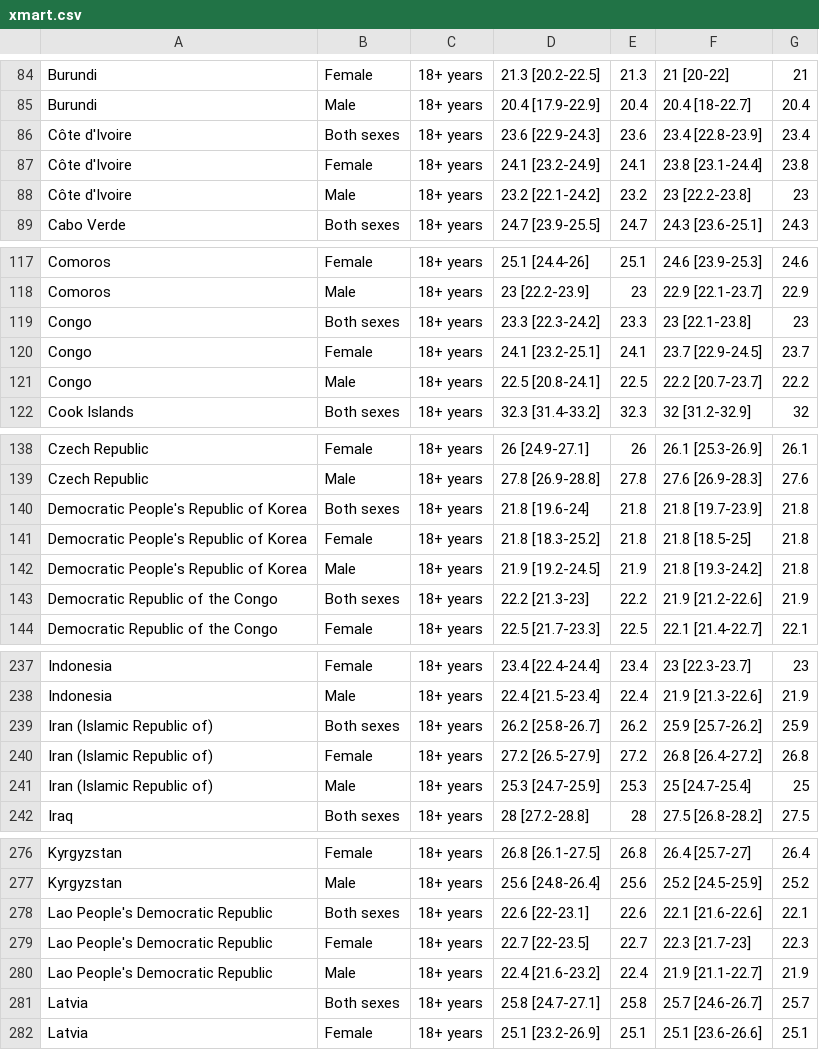
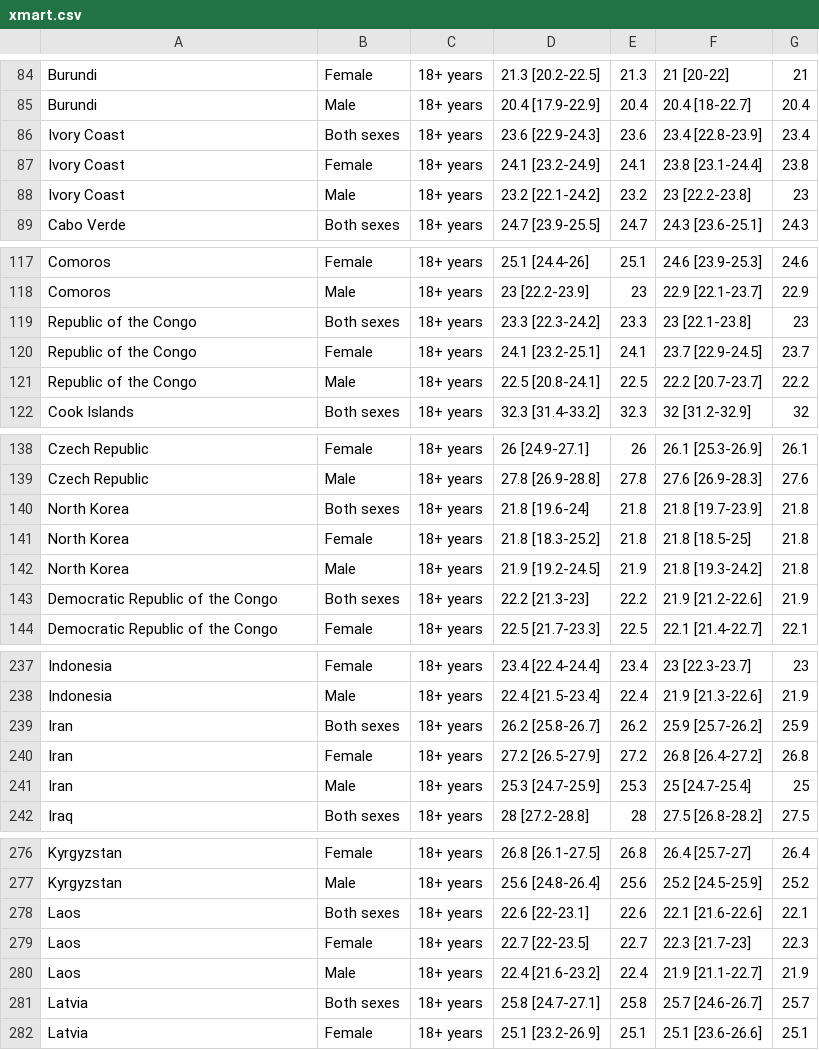
Before and after one commit to dshahrokhian/Nutrity, a CSV file: xmart.csv, drawn as a sheet; only a part is shown, gaps mark what is left out; the diff covers the shown part only.

```diff
--- a/xmart.csv
+++ b/xmart.csv
@@ -85,5 +85,5 @@ Burundi, Female, 18+  years,21.3 [20.2-22.5],21.3,21 [20-22],21
 Burundi, Male, 18+  years,20.4 [17.9-22.9],20.4,20.4 [18-22.7],20.4
-Côte d'Ivoire, Both sexes, 18+  years,23.6 [22.9-24.3],23.6,23.4 [22.8-23.9],23.4
-Côte d'Ivoire, Female, 18+  years,24.1 [23.2-24.9],24.1,23.8 [23.1-24.4],23.8
-Côte d'Ivoire, Male, 18+  years,23.2 [22.1-24.2],23.2,23 [22.2-23.8],23
+Ivory Coast, Both sexes, 18+  years,23.6 [22.9-24.3],23.6,23.4 [22.8-23.9],23.4
+Ivory Coast, Female, 18+  years,24.1 [23.2-24.9],24.1,23.8 [23.1-24.4],23.8
+Ivory Coast, Male, 18+  years,23.2 [22.1-24.2],23.2,23 [22.2-23.8],23
 Cabo Verde, Both sexes, 18+  years,24.7 [23.9-25.5],24.7,24.3 [23.6-25.1],24.3
@@ -118,5 +118,5 @@ Comoros, Female, 18+  years,25.1 [24.4-26],25.1,24.6 [23.9-25.3],24.6
 Comoros, Male, 18+  years,23 [22.2-23.9],23,22.9 [22.1-23.7],22.9
-Congo, Both sexes, 18+  years,23.3 [22.3-24.2],23.3,23 [22.1-23.8],23
-Congo, Female, 18+  years,24.1 [23.2-25.1],24.1,23.7 [22.9-24.5],23.7
-Congo, Male, 18+  years,22.5 [20.8-24.1],22.5,22.2 [20.7-23.7],22.2
+Republic of the Congo, Both sexes, 18+  years,23.3 [22.3-24.2],23.3,23 [22.1-23.8],23
+Republic of the Congo, Female, 18+  years,24.1 [23.2-25.1],24.1,23.7 [22.9-24.5],23.7
+Republic of the Congo, Male, 18+  years,22.5 [20.8-24.1],22.5,22.2 [20.7-23.7],22.2
 Cook Islands, Both sexes, 18+  years,32.3 [31.4-33.2],32.3,32 [31.2-32.9],32
@@ -139,5 +139,5 @@ Czech Republic, Female, 18+  years,26 [24.9-27.1],26,26.1 [25.3-26.9],26.1
 Czech Republic, Male, 18+  years,27.8 [26.9-28.8],27.8,27.6 [26.9-28.3],27.6
-Democratic People's Republic of Korea, Both sexes, 18+  years,21.8 [19.6-24],21.8,21.8 [19.7-23.9],21.8
-Democratic People's Republic of Korea, Female, 18+  years,21.8 [18.3-25.2],21.8,21.8 [18.5-25],21.8
-Democratic People's Republic of Korea, Male, 18+  years,21.9 [19.2-24.5],21.9,21.8 [19.3-24.2],21.8
+North Korea, Both sexes, 18+  years,21.8 [19.6-24],21.8,21.8 [19.7-23.9],21.8
+North Korea, Female, 18+  years,21.8 [18.3-25.2],21.8,21.8 [18.5-25],21.8
+North Korea, Male, 18+  years,21.9 [19.2-24.5],21.9,21.8 [19.3-24.2],21.8
 Democratic Republic of the Congo, Both sexes, 18+  years,22.2 [21.3-23],22.2,21.9 [21.2-22.6],21.9
@@ -238,5 +238,5 @@ Indonesia, Female, 18+  years,23.4 [22.4-24.4],23.4,23 [22.3-23.7],23
 Indonesia, Male, 18+  years,22.4 [21.5-23.4],22.4,21.9 [21.3-22.6],21.9
-Iran (Islamic Republic of), Both sexes, 18+  years,26.2 [25.8-26.7],26.2,25.9 [25.7-26.2],25.9
-Iran (Islamic Republic of), Female, 18+  years,27.2 [26.5-27.9],27.2,26.8 [26.4-27.2],26.8
-Iran (Islamic Republic of), Male, 18+  years,25.3 [24.7-25.9],25.3,25 [24.7-25.4],25
+Iran, Both sexes, 18+  years,26.2 [25.8-26.7],26.2,25.9 [25.7-26.2],25.9
+Iran, Female, 18+  years,27.2 [26.5-27.9],27.2,26.8 [26.4-27.2],26.8
+Iran, Male, 18+  years,25.3 [24.7-25.9],25.3,25 [24.7-25.4],25
 Iraq, Both sexes, 18+  years,28 [27.2-28.8],28,27.5 [26.8-28.2],27.5
@@ -277,5 +277,5 @@ Kyrgyzstan, Female, 18+  years,26.8 [26.1-27.5],26.8,26.4 [25.7-27],26.4
 Kyrgyzstan, Male, 18+  years,25.6 [24.8-26.4],25.6,25.2 [24.5-25.9],25.2
-Lao People's Democratic Republic, Both sexes, 18+  years,22.6 [22-23.1],22.6,22.1 [21.6-22.6],22.1
-Lao People's Democratic Republic, Female, 18+  years,22.7 [22-23.5],22.7,22.3 [21.7-23],22.3
-Lao People's Democratic Republic, Male, 18+  years,22.4 [21.6-23.2],22.4,21.9 [21.1-22.7],21.9
+Laos, Both sexes, 18+  years,22.6 [22-23.1],22.6,22.1 [21.6-22.6],22.1
+Laos, Female, 18+  years,22.7 [22-23.5],22.7,22.3 [21.7-23],22.3
+Laos, Male, 18+  years,22.4 [21.6-23.2],22.4,21.9 [21.1-22.7],21.9
 Latvia, Both sexes, 18+  years,25.8 [24.7-27.1],25.8,25.7 [24.6-26.7],25.7
```
Also changed, not shown: 3 added rows and 21 edited cells elsewhere in this file, HNP_Data_LifeExpectancy.csv, 2 other files.
